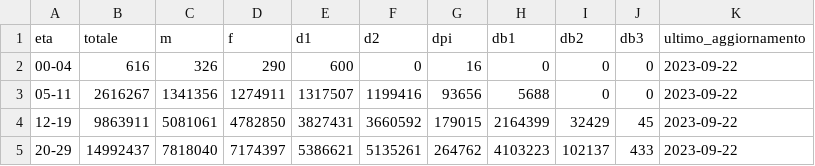
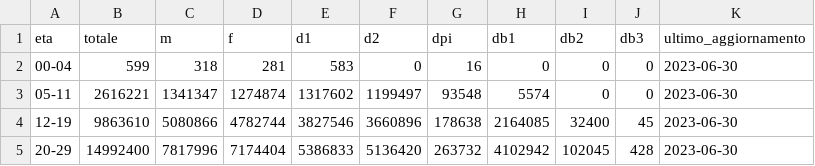
Before and after one commit to L1nk3N/dati-covid, a CSV file: dati/anagrafica-vaccini-summary-latest.csv, drawn as a sheet; only a part is shown; the diff covers the shown part only.

```diff
--- a/dati/anagrafica-vaccini-summary-latest.csv
+++ b/dati/anagrafica-vaccini-summary-latest.csv
@@ -1,5 +1,5 @@
 eta,totale,m,f,d1,d2,dpi,db1,db2,db3,ultimo_aggiornamento
-00-04,616,326,290,600,0,16,0,0,0,2023-09-22
-05-11,2616267,1341356,1274911,1317507,1199416,93656,5688,0,0,2023-09-22
-12-19,9863911,5081061,4782850,3827431,3660592,179015,2164399,32429,45,2023-09-22
-20-29,14992437,7818040,7174397,5386621,5135261,264762,4103223,102137,433,2023-09-22
+00-04,599,318,281,583,0,16,0,0,0,2023-06-30
+05-11,2616221,1341347,1274874,1317602,1199497,93548,5574,0,0,2023-06-30
+12-19,9863610,5080866,4782744,3827546,3660896,178638,2164085,32400,45,2023-06-30
+20-29,14992400,7817996,7174404,5386833,5136420,263732,4102942,102045,428,2023-06-30
```
Also changed, not shown: 69 edited cells elsewhere in this file, dati/copertura-vaccinale.csv, dati/soggetti-guariti.csv, 17 other files.
